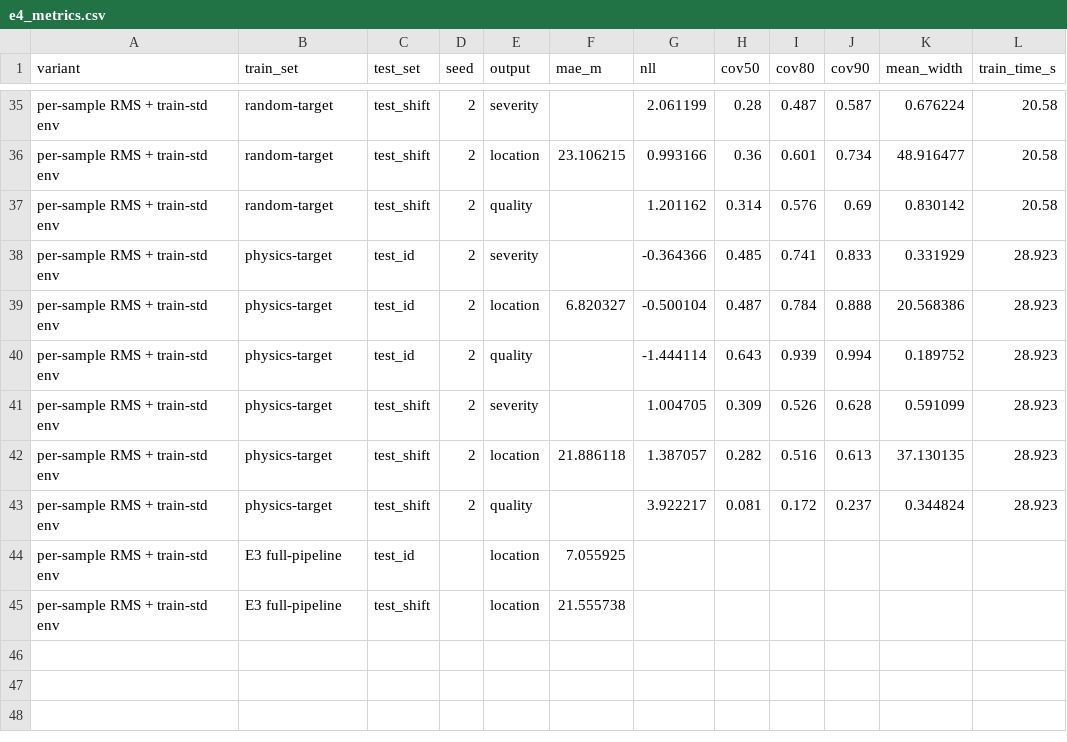
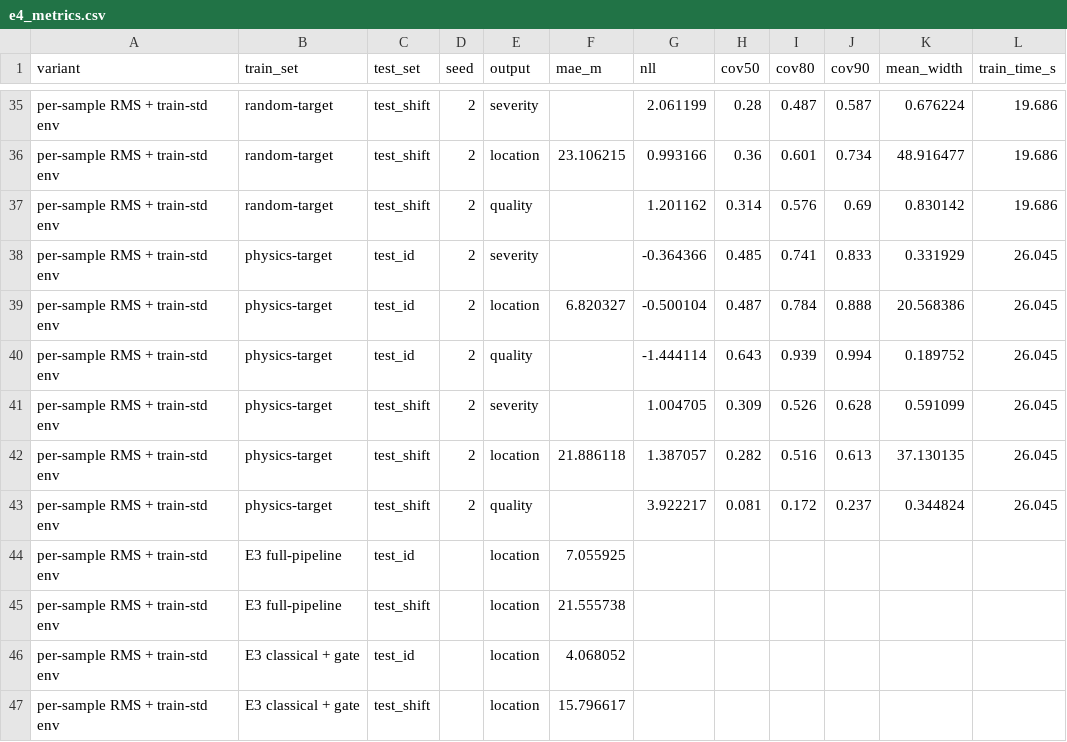
Before and after one commit to sulaimankudaimi/AcousticMonster, a CSV file: results/E4/e4_metrics.csv, drawn as a sheet; only a part is shown, gaps mark what is left out; the diff covers the shown part only; the diff names each change by its address in the sheet, - before the commit and + after, or states it on an @@ line.

```diff
--- a/results/E4/e4_metrics.csv
+++ b/results/E4/e4_metrics.csv
-L35:L37 (train_time_s): 20.58
+L35:L37 (train_time_s): 19.686
-L38:L43 (train_time_s): 28.923
+L38:L43 (train_time_s): 26.045
+row 46: per-sample RMS + train-std env | E3 classical + gate | test_id |  | location | 4.068052
+row 47: per-sample RMS + train-std env | E3 classical + gate | test_shift |  | location | 15.796617
```
Also changed, not shown: 27 edited cells elsewhere in this file, results/E4/e4_diagnostics.csv, results/E4/e4_shift_factors.csv, 28 other files.
